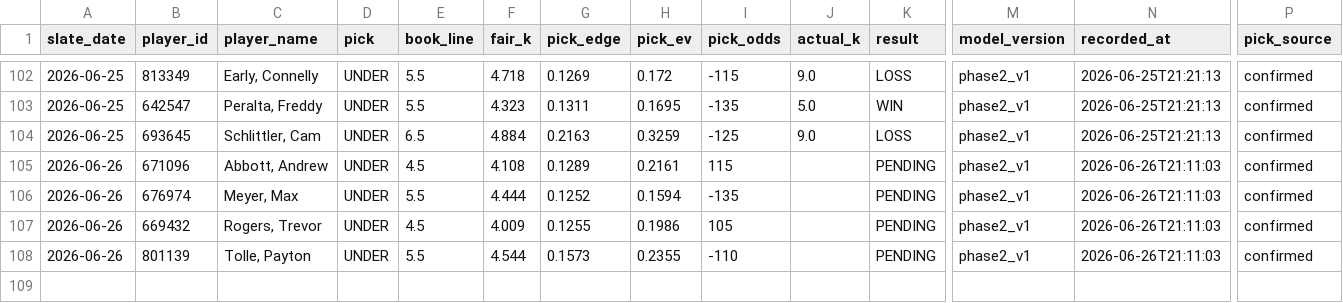
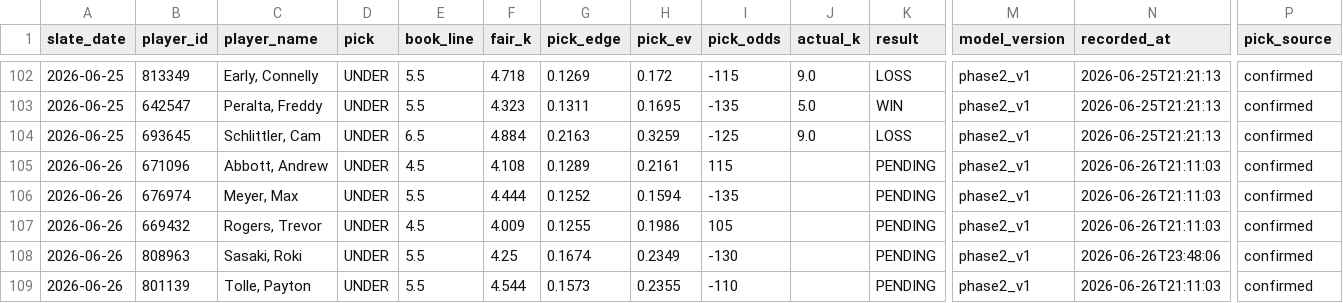
Before and after one commit to mattkreitzer1/Strikeout-Props, a CSV file: data/tracker/ledger.csv, drawn as a sheet; only a part is shown, gaps mark what is left out; rows hold the shown columns only; the diff names each change by its address in the sheet, - before the commit and + after, or states it on an @@ line.

```diff
--- a/data/tracker/ledger.csv
+++ b/data/tracker/ledger.csv
+row 108: 2026-06-26 | 808963 | Sasaki, Roki | UNDER | 5.5 | 4.25 | 0.1674 | 0.2349 | -130 |  | PENDING | phase2_v1 | 2026-06-26T23:48:06 | confirmed
```
Also changed, not shown: data/value_history/value_2026-06-26.confirmed.csv, 1 other file.
